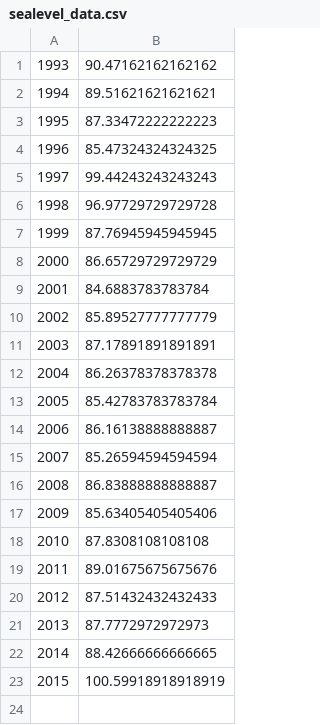
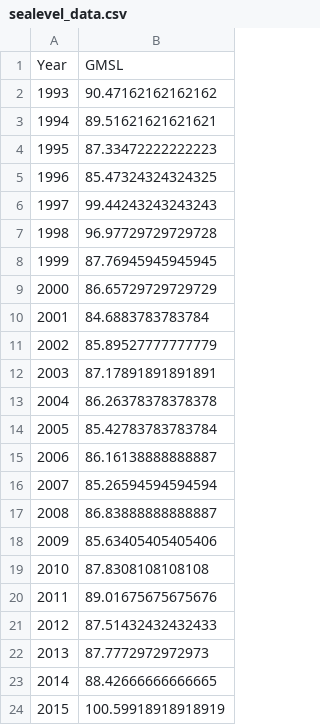
Before and after one commit to magcox5/climate_change_2038, a CSV file: data/sealevel_data.csv, drawn as a sheet.

Commit message:
corrected sealevel data

```diff
--- a/data/sealevel_data.csv
+++ b/data/sealevel_data.csv
@@ -1 +1,2 @@
+Year,GMSL
 1993,90.47162162162162
```
